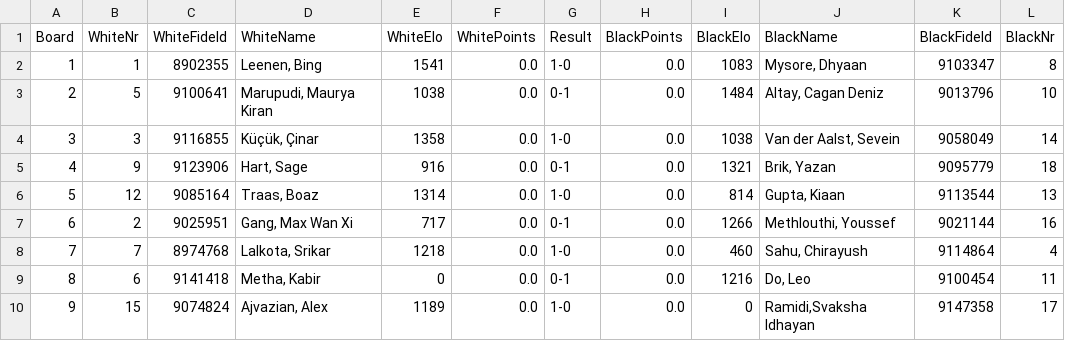
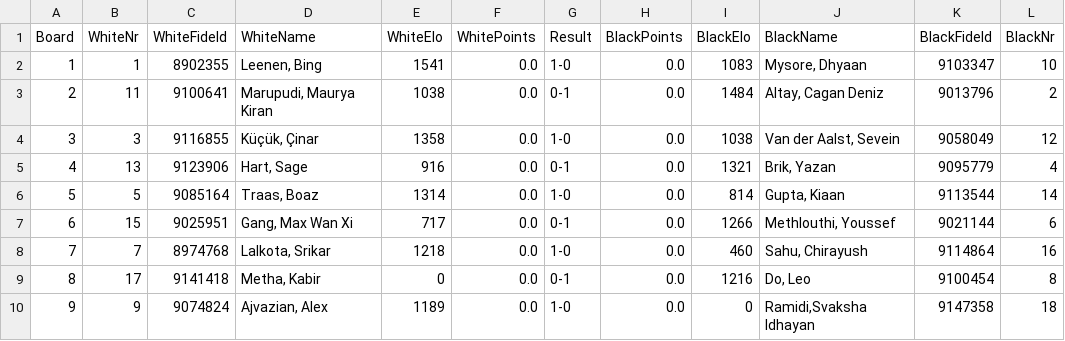
Before and after one commit to Frank-L93/frank, a CSV file: public/uploads/2026/E/SMWSite/rnd01/pairings.csv, drawn as a sheet.

```diff
--- a/public/uploads/2026/E/SMWSite/rnd01/pairings.csv
+++ b/public/uploads/2026/E/SMWSite/rnd01/pairings.csv
@@ -1,10 +1,10 @@
 Board;WhiteNr;WhiteFideId;WhiteName;WhiteElo;WhitePoints;Result;BlackPoints;BlackElo;BlackName;BlackFideId;BlackNr
-1;1;8902355;"Leenen, Bing";1541;0.0;1-0;0.0;1083;"Mysore, Dhyaan";9103347;8
-2;5;9100641;"Marupudi, Maurya Kiran";1038;0.0;0-1;0.0;1484;"Altay, Cagan Deniz";9013796;10
-3;3;9116855;"Küçük, Çinar";1358;0.0;1-0;0.0;1038;"Van der Aalst, Sevein";9058049;14
-4;9;9123906;"Hart, Sage";916;0.0;0-1;0.0;1321;"Brik, Yazan";9095779;18
-5;12;9085164;"Traas, Boaz";1314;0.0;1-0;0.0;814;"Gupta, Kiaan";9113544;13
-6;2;9025951;"Gang, Max Wan Xi";717;0.0;0-1;0.0;1266;"Methlouthi, Youssef";9021144;16
-7;7;8974768;"Lalkota, Srikar";1218;0.0;1-0;0.0;460;"Sahu, Chirayush";9114864;4
-8;6;9141418;"Metha, Kabir";0;0.0;0-1;0.0;1216;"Do, Leo";9100454;11
-9;15;9074824;"Ajvazian, Alex";1189;0.0;1-0;0.0;0;"Ramidi,Svaksha Idhayan";9147358;17
+1;1;8902355;"Leenen, Bing";1541;0.0;1-0;0.0;1083;"Mysore, Dhyaan";9103347;10
+2;11;9100641;"Marupudi, Maurya Kiran";1038;0.0;0-1;0.0;1484;"Altay, Cagan Deniz";9013796;2
+3;3;9116855;"Küçük, Çinar";1358;0.0;1-0;0.0;1038;"Van der Aalst, Sevein";9058049;12
+4;13;9123906;"Hart, Sage";916;0.0;0-1;0.0;1321;"Brik, Yazan";9095779;4
+5;5;9085164;"Traas, Boaz";1314;0.0;1-0;0.0;814;"Gupta, Kiaan";9113544;14
+6;15;9025951;"Gang, Max Wan Xi";717;0.0;0-1;0.0;1266;"Methlouthi, Youssef";9021144;6
+7;7;8974768;"Lalkota, Srikar";1218;0.0;1-0;0.0;460;"Sahu, Chirayush";9114864;16
+8;17;9141418;"Metha, Kabir";0;0.0;0-1;0.0;1216;"Do, Leo";9100454;8
+9;9;9074824;"Ajvazian, Alex";1189;0.0;1-0;0.0;0;"Ramidi,Svaksha Idhayan";9147358;18
```
Also changed, not shown: public/uploads/2026/E/SMWSite/rnd02/pairings.csv, public/uploads/2026/E/SMWSite/rnd02/ranking.csv, 31 other files.
